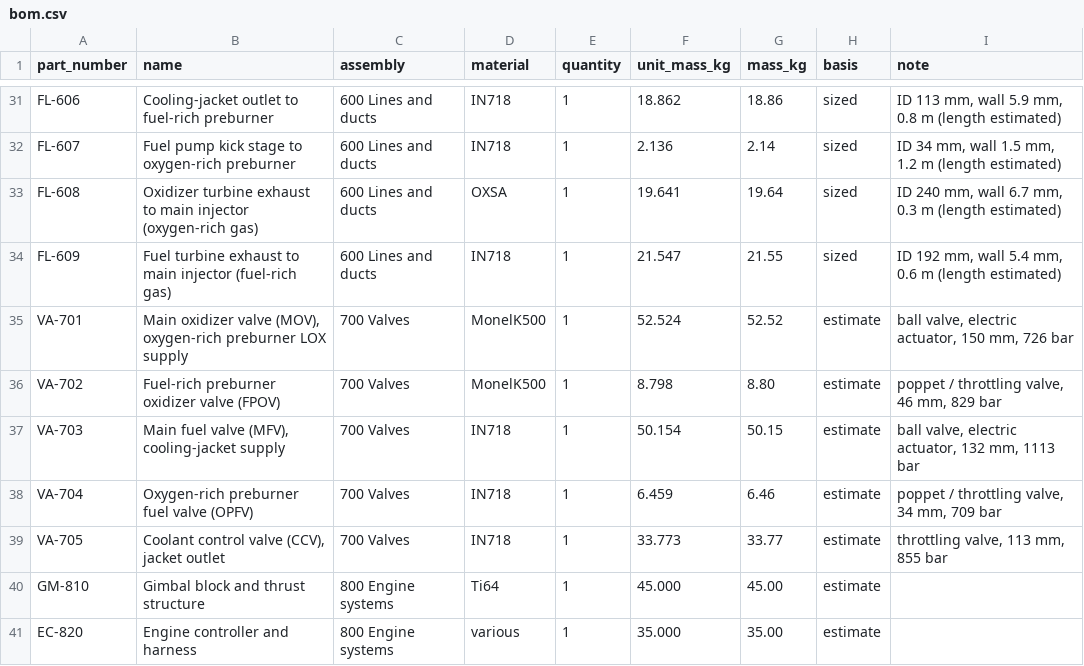
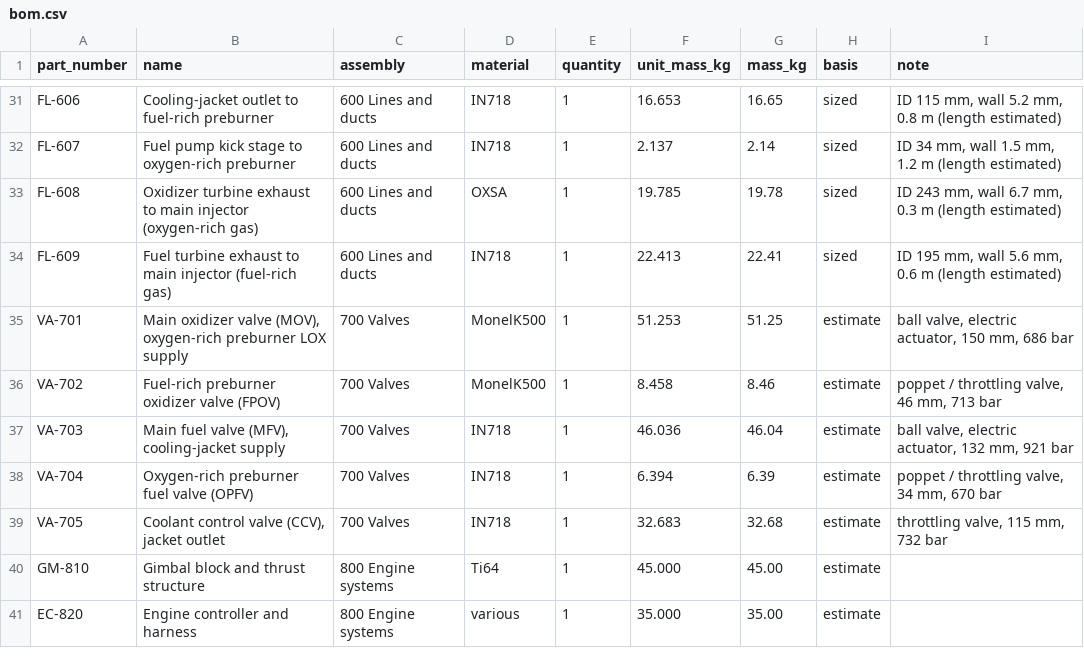
Before and after one commit to Skymeapple/solar-exploration, a CSV file: results/components/bom.csv, drawn as a sheet; only a part is shown, gaps mark what is left out; the diff covers the shown part only; the diff names each change by its address in the sheet, - before the commit and + after, or states it on an @@ line.

```diff
--- a/results/components/bom.csv
+++ b/results/components/bom.csv
-F31 (unit_mass_kg): 18.862
+F31 (unit_mass_kg): 16.653
-G31 (mass_kg): 18.86
+G31 (mass_kg): 16.65
-I31 (note): ID 113 mm, wall 5.9 mm, 0.8…
+I31 (note): ID 115 mm, wall 5.2 mm, 0.8…
-F32 (unit_mass_kg): 2.136
+F32 (unit_mass_kg): 2.137
-F33 (unit_mass_kg): 19.641
+F33 (unit_mass_kg): 19.785
-G33 (mass_kg): 19.64
+G33 (mass_kg): 19.78
-I33 (note): ID 240 mm, wall…
+I33 (note): ID 243 mm, wall…
-F34 (unit_mass_kg): 21.547
+F34 (unit_mass_kg): 22.413
-G34 (mass_kg): 21.55
+G34 (mass_kg): 22.41
-I34 (note): ID 192 mm, wall 5.4 mm, 0.6…
+I34 (note): ID 195 mm, wall 5.6 mm, 0.6…
-F35 (unit_mass_kg): 52.524
+F35 (unit_mass_kg): 51.253
-G35 (mass_kg): 52.52
+G35 (mass_kg): 51.25
-I35 (note): …150 mm, 726 bar
+I35 (note): …150 mm, 686 bar
-F36 (unit_mass_kg): 8.798
+F36 (unit_mass_kg): 8.458
-G36 (mass_kg): 8.80
+G36 (mass_kg): 8.46
-I36 (note): poppet / throttling valve, 46 mm, 829 bar
+I36 (note): poppet / throttling valve, 46 mm, 713 bar
-F37 (unit_mass_kg): 50.154
+F37 (unit_mass_kg): 46.036
-G37 (mass_kg): 50.15
+G37 (mass_kg): 46.04
-I37 (note): …132 mm, 1113 bar
+I37 (note): …132 mm, 921 bar
-F38 (unit_mass_kg): 6.459
+F38 (unit_mass_kg): 6.394
-G38 (mass_kg): 6.46
+G38 (mass_kg): 6.39
-I38 (note): poppet / throttling valve, 34 mm, 709 bar
+I38 (note): poppet / throttling valve, 34 mm, 670 bar
-F39 (unit_mass_kg): 33.773
+F39 (unit_mass_kg): 32.683
-G39 (mass_kg): 33.77
+G39 (mass_kg): 32.68
-I39 (note): throttling valve, 113 mm, 855 bar
+I39 (note): throttling valve, 115 mm, 732 bar
```
Also changed, not shown: 63 edited cells elsewhere in this file, results/components/drawings/RC-100_contour.csv, 23 other files.
